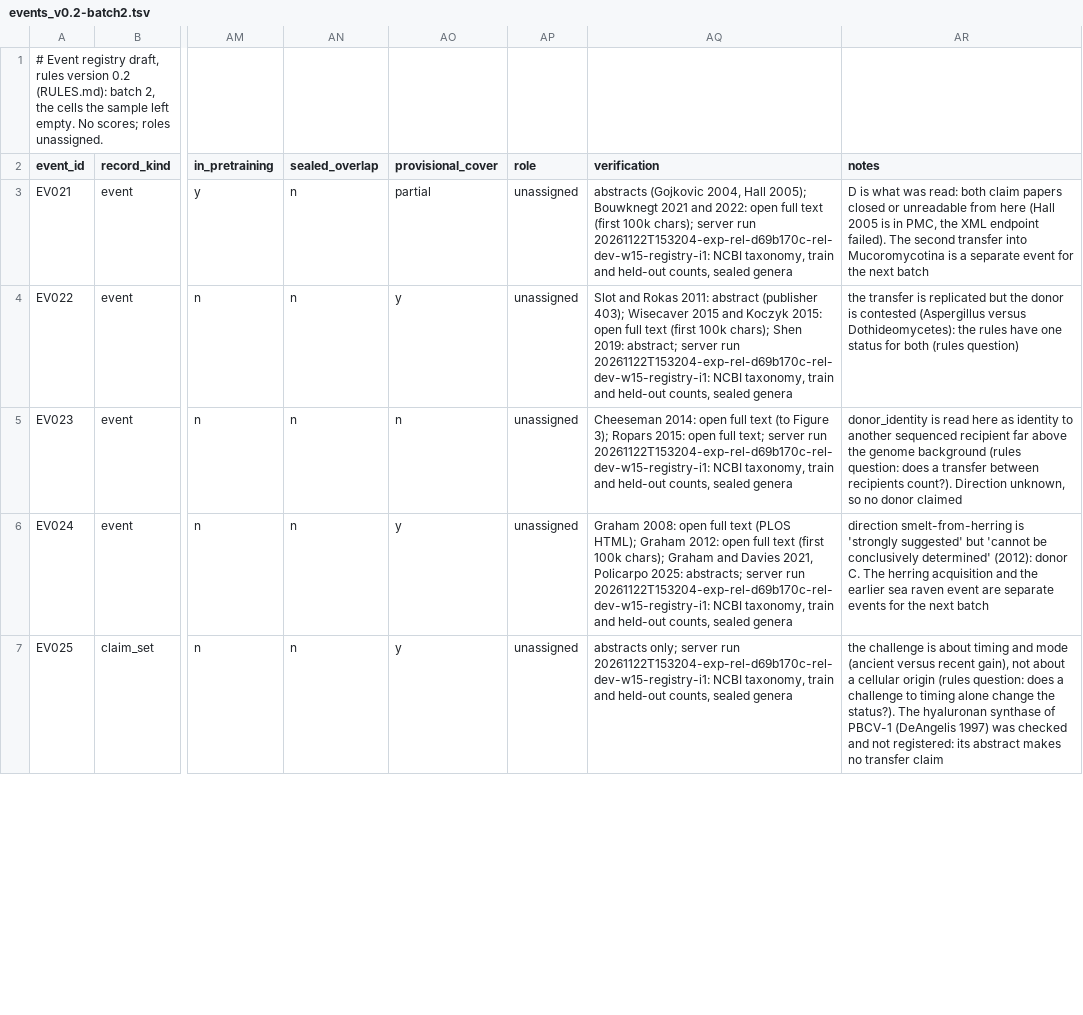
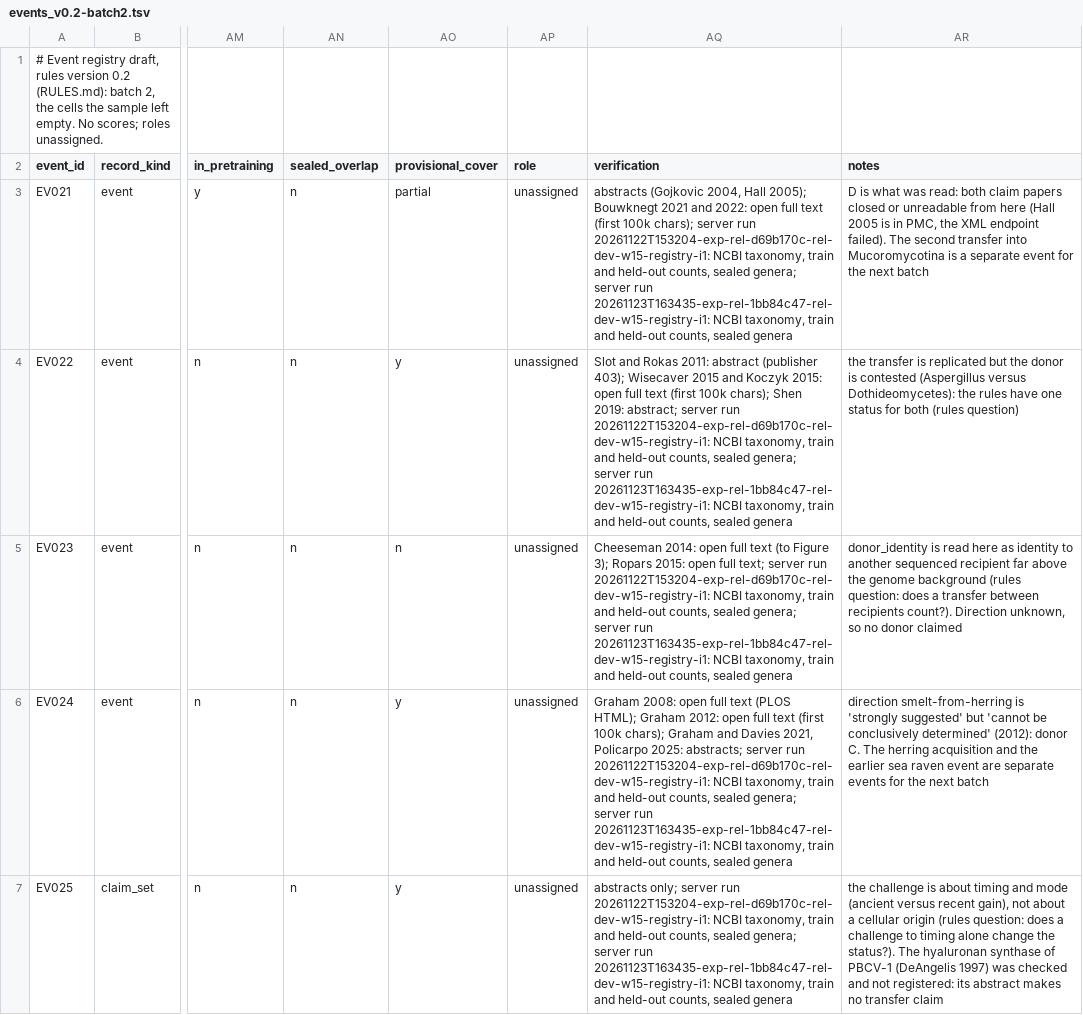
Before and after one commit to eight-acres-lab/SeedDrift, a TSV file: bench/rel/registry/events_v0.2-batch2.tsv, drawn as a sheet; only a part is shown, gaps mark what is left out; the diff covers the shown part only; the diff names each change by its address in the sheet, - before the commit and + after, or states it on an @@ line.

```diff
--- a/bench/rel/registry/events_v0.2-batch2.tsv
+++ b/bench/rel/registry/events_v0.2-batch2.tsv
-AQ3 (verification): …counts, sealed genera
+AQ3 (verification): …counts, sealed genera; server run 20261123T163435-exp-rel-1bb84c47-rel-dev-w15-registry-i1: NCBI taxonomy, train and held-out counts, sealed genera
-AQ4 (verification): …counts, sealed genera
+AQ4 (verification): …counts, sealed genera; server run 20261123T163435-exp-rel-1bb84c47-rel-dev-w15-registry-i1: NCBI taxonomy, train and held-out counts, sealed genera
-AQ5 (verification): …counts, sealed genera
+AQ5 (verification): …counts, sealed genera; server run 20261123T163435-exp-rel-1bb84c47-rel-dev-w15-registry-i1: NCBI taxonomy, train and held-out counts, sealed genera
-AQ6 (verification): …counts, sealed genera
+AQ6 (verification): …counts, sealed genera; server run 20261123T163435-exp-rel-1bb84c47-rel-dev-w15-registry-i1: NCBI taxonomy, train and held-out counts, sealed genera
-AQ7 (verification): …counts, sealed genera
+AQ7 (verification): …counts, sealed genera; server run 20261123T163435-exp-rel-1bb84c47-rel-dev-w15-registry-i1: NCBI taxonomy, train and held-out counts, sealed genera
```
Also changed, not shown: 5 edited cells elsewhere in this file, bench/rel/registry/events_v0.2-batch3.tsv, bench/rel/registry/events_v0.2-batch4.tsv, 17 other files.
